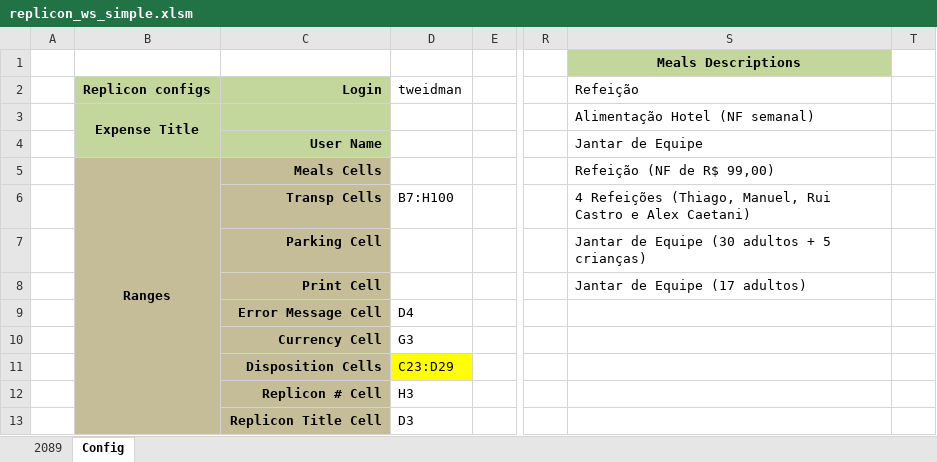
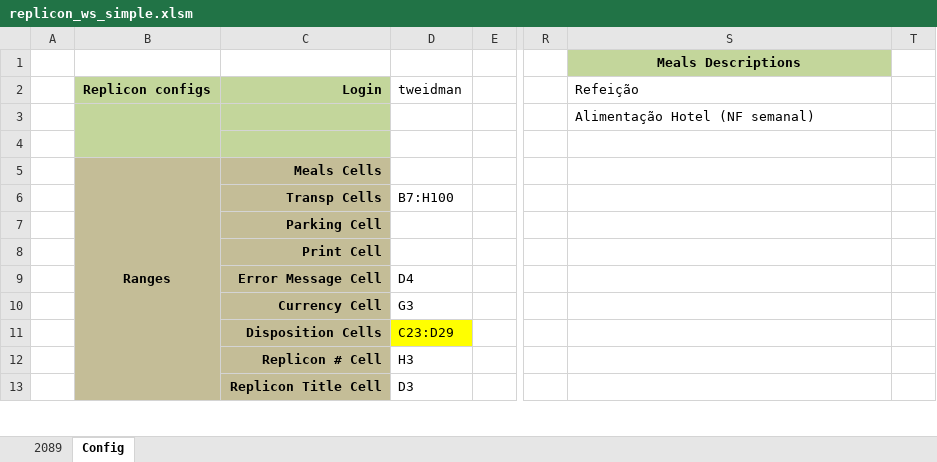
Before and after one commit to thig0w/replicon, an Excel workbook: replicon_ws_simple.xlsm, sheet Config, drawn as a sheet; only a part is shown, gaps mark what is left out; values as stored, in another font and other column widths than the file's, no borders; the diff names each change by its address in the sheet, - before the commit and + after, or states it on an @@ line.

```diff
--- a/replicon_ws_simple.xlsm (sheet Config)
+++ b/replicon_ws_simple.xlsm (sheet Config)
-B3: Expense Title
+B3: (empty)
-C4: User Name
+C4: (empty)
-S4 (Meals Descriptions): Jantar de Equipe
+S4 (Meals Descriptions): (empty)
-S5 (Meals Descriptions): Refeição (NF de R$ 99,00)
+S5 (Meals Descriptions): (empty)
-S6 (Meals Descriptions): 4 Refeições (Thiago, Manuel, Rui Castro e Alex Caetani)
+S6 (Meals Descriptions): (empty)
-S7 (Meals Descriptions): Jantar de Equipe (30 adultos + 5 crianças)
+S7 (Meals Descriptions): (empty)
-S8 (Meals Descriptions): Jantar de Equipe (17 adultos)
+S8 (Meals Descriptions): (empty)
```
Also changed, not shown: sheet 2089, replicon_ws.xlsm, 6 other files.
